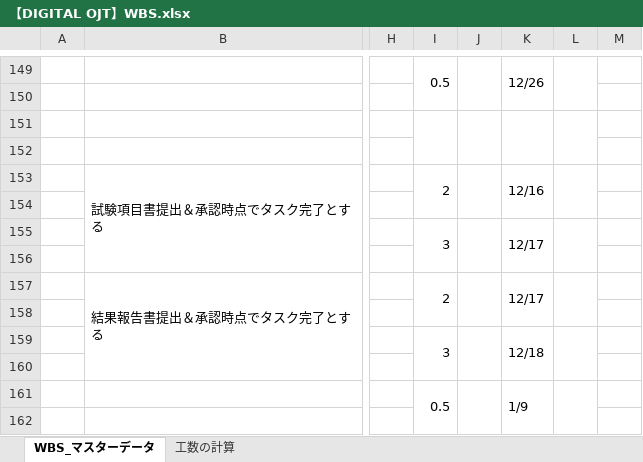
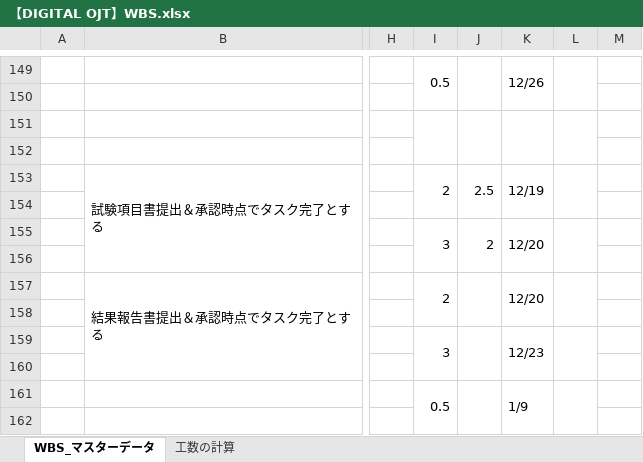
Before and after one commit to KaitoDokan/digital-ojt-development-cause-DroneInventorySystem, an Excel workbook: docs/【DIGITAL OJT】WBS.xlsx, sheet WBS_マスターデータ, drawn as a sheet; only a part is shown, gaps mark what is left out; values as stored, in another font and other column widths than the file's, no cell formats; conditional formats not drawn; the diff covers the shown part only; the diff names each change by its address in the sheet, - before the commit and + after, or states it on an @@ line.

```diff
--- a/docs/【DIGITAL OJT】WBS.xlsx (sheet WBS_マスターデータ)
+++ b/docs/【DIGITAL OJT】WBS.xlsx (sheet WBS_マスターデータ)
-J153: (empty)
+J153: 2.5
-K153: 12/16
+K153: 12/19
-J155: (empty)
+J155: 2
-K155: 12/17
+K155: 12/20
-K157: 12/17
+K157: 12/20
-K159: 12/18
+K159: 12/23
```
Also changed, not shown: 19 edited cells elsewhere in this sheet, cell formats, 11 other files.
